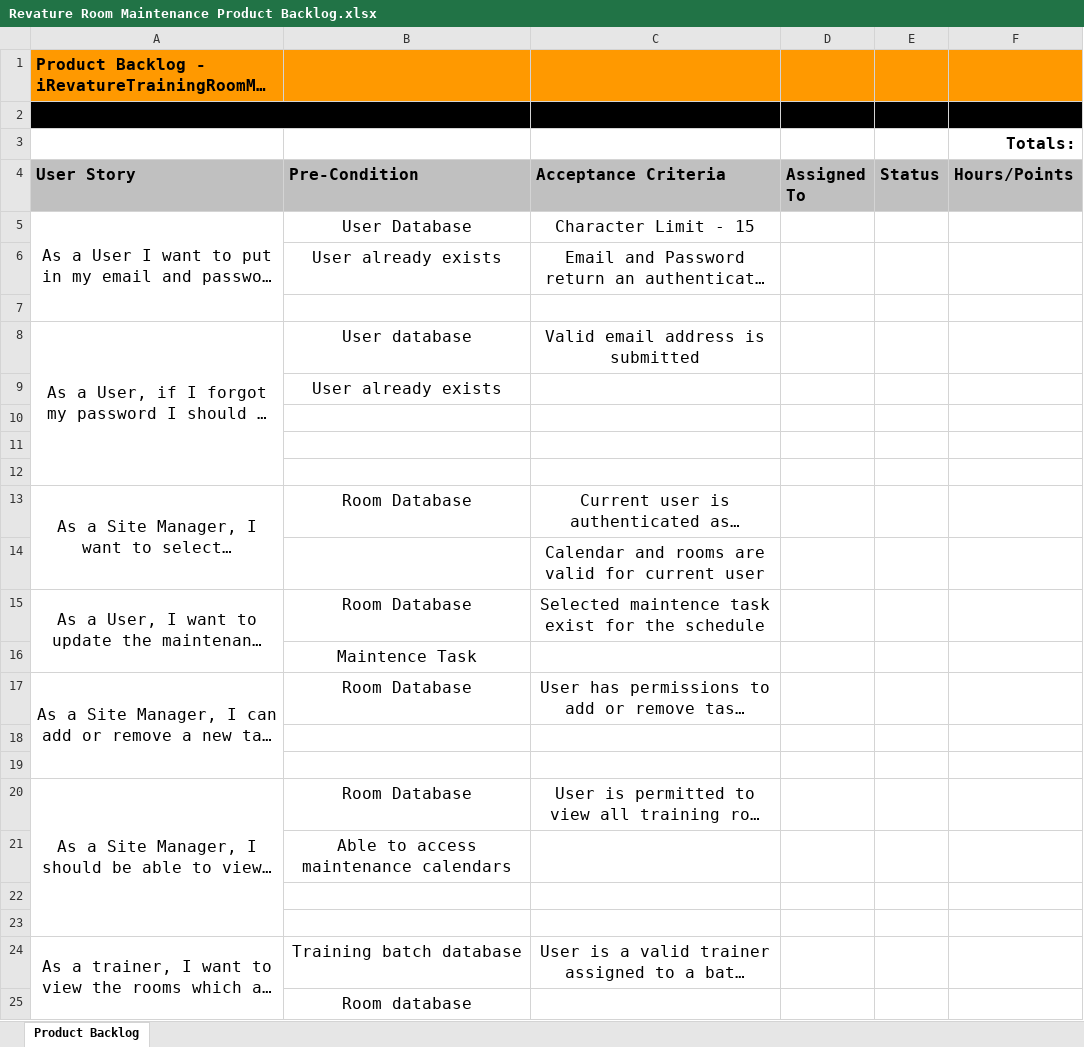
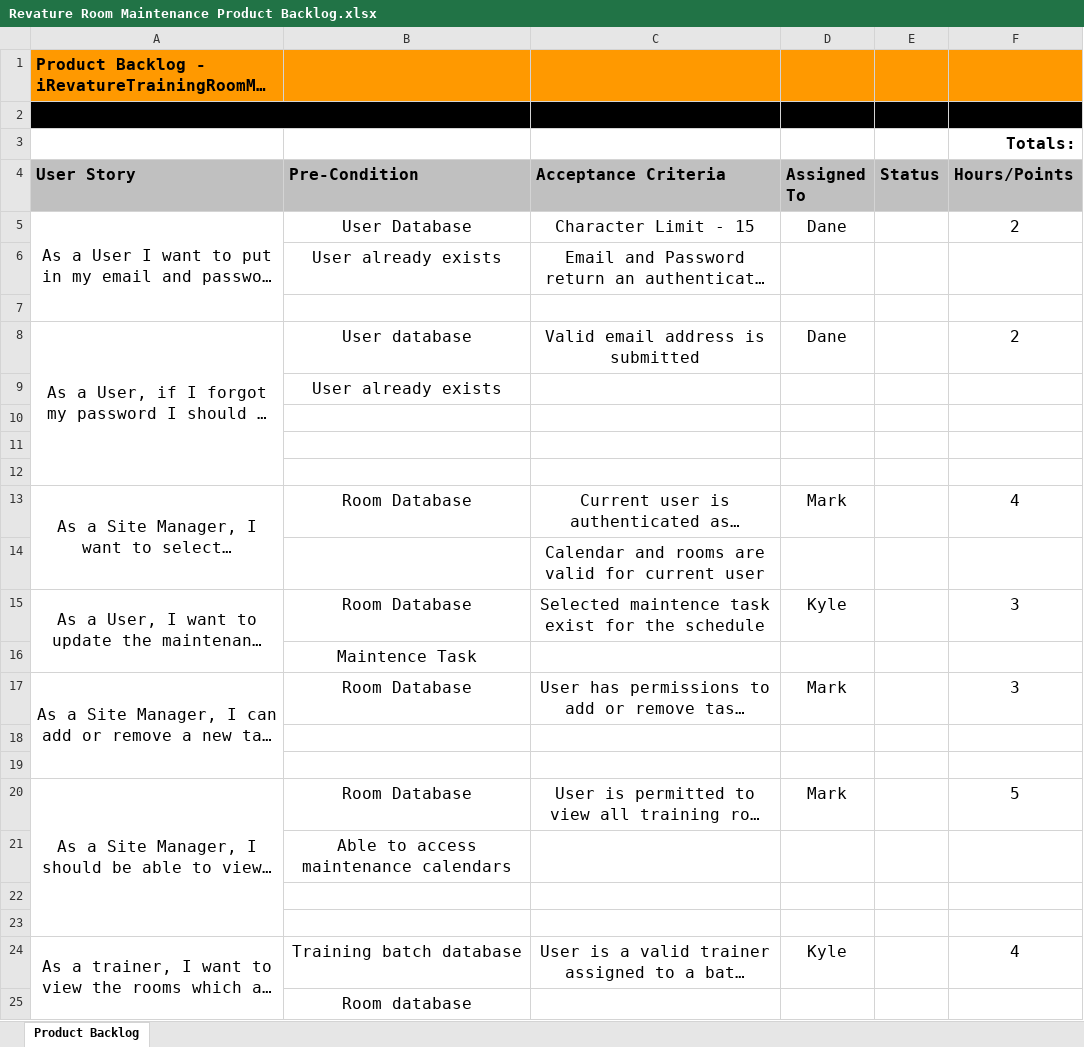
Before and after one commit to keckkyle/iRevatureTrainingRoomMaintenanceScheduler, an Excel workbook: Revature Room Maintenance Product Backlog.xlsx, sheet Product Backlog, drawn as a sheet; long unchanged cells end in …; values as stored, in another font and other column widths than the file's, no borders; charts and pictures and conditional formats not drawn; the diff names each change by its address in the sheet, - before the commit and + after, or states it on an @@ line.

Commit message:
Point and Assign Tasks

```diff
--- a/Revature Room Maintenance Product Backlog.xlsx (sheet Product Backlog)
+++ b/Revature Room Maintenance Product Backlog.xlsx (sheet Product Backlog)
-D5 (Assigned To): (empty)
+D5 (Assigned To): Dane
-F5 (Hours/Points): (empty)
+F5 (Hours/Points): 2
-D8 (Assigned To): (empty)
+D8 (Assigned To): Dane
-F8 (Hours/Points): (empty)
+F8 (Hours/Points): 2
-D13 (Assigned To): (empty)
+D13 (Assigned To): Mark
-F13 (Hours/Points): (empty)
+F13 (Hours/Points): 4
-D15 (Assigned To): (empty)
+D15 (Assigned To): Kyle
-F15 (Hours/Points): (empty)
+F15 (Hours/Points): 3
-D17 (Assigned To): (empty)
+D17 (Assigned To): Mark
-F17 (Hours/Points): (empty)
+F17 (Hours/Points): 3
-D20 (Assigned To): (empty)
+D20 (Assigned To): Mark
-F20 (Hours/Points): (empty)
+F20 (Hours/Points): 5
-D24 (Assigned To): (empty)
+D24 (Assigned To): Kyle
-F24 (Hours/Points): (empty)
+F24 (Hours/Points): 4
```
